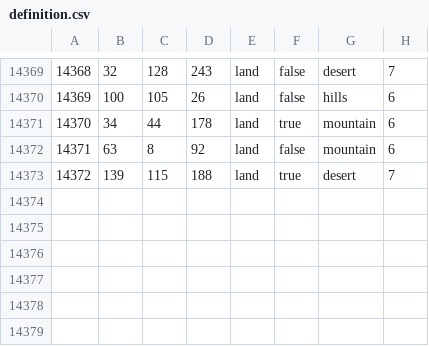
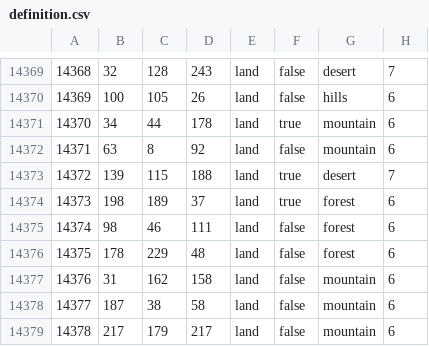
Before and after one commit to Kama-Pushka/Kursach-Fizika, a CSV file: map/definition.csv, drawn as a sheet; only a part is shown, gaps mark what is left out.

```diff
--- a/map/definition.csv
+++ b/map/definition.csv
@@ -14373 +14373,7 @@
 14372;139;115;188;land;true;desert;7
+14373;198;189;37;land;true;forest;6
+14374;98;46;111;land;false;forest;6
+14375;178;229;48;land;false;forest;6
+14376;31;162;158;land;false;mountain;6
+14377;187;38;58;land;false;mountain;6
+14378;217;179;217;land;false;mountain;6
```
Also changed, not shown: 37 other files.
